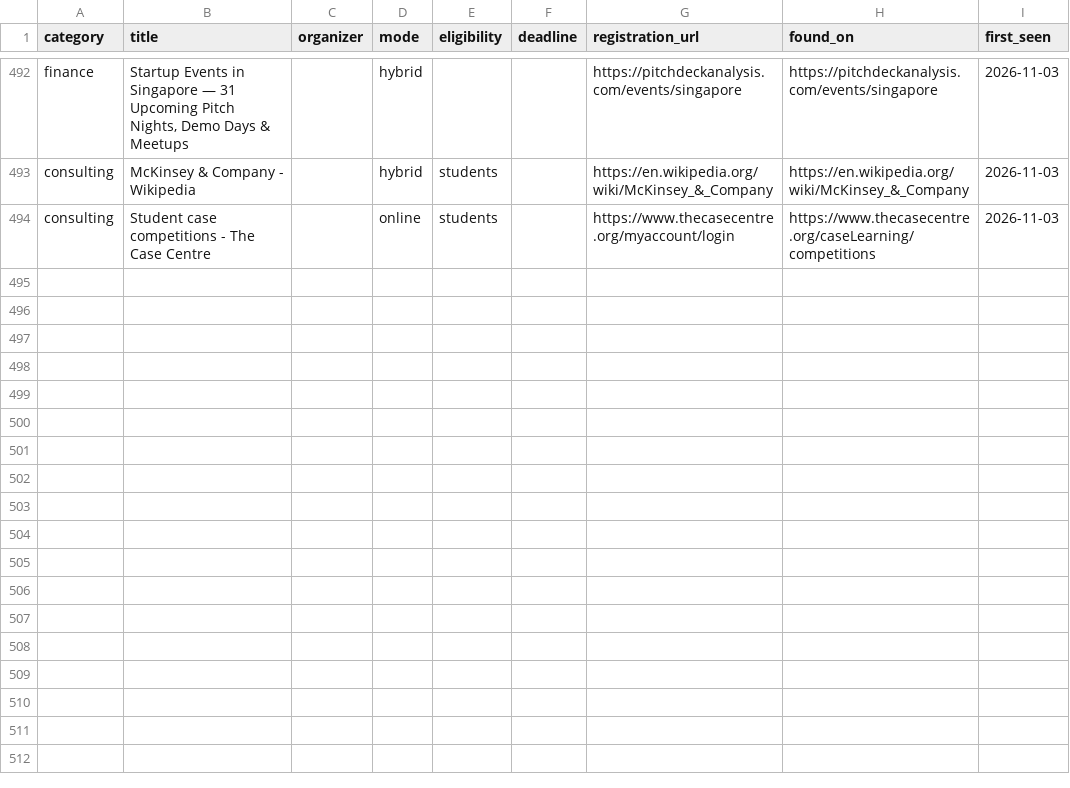
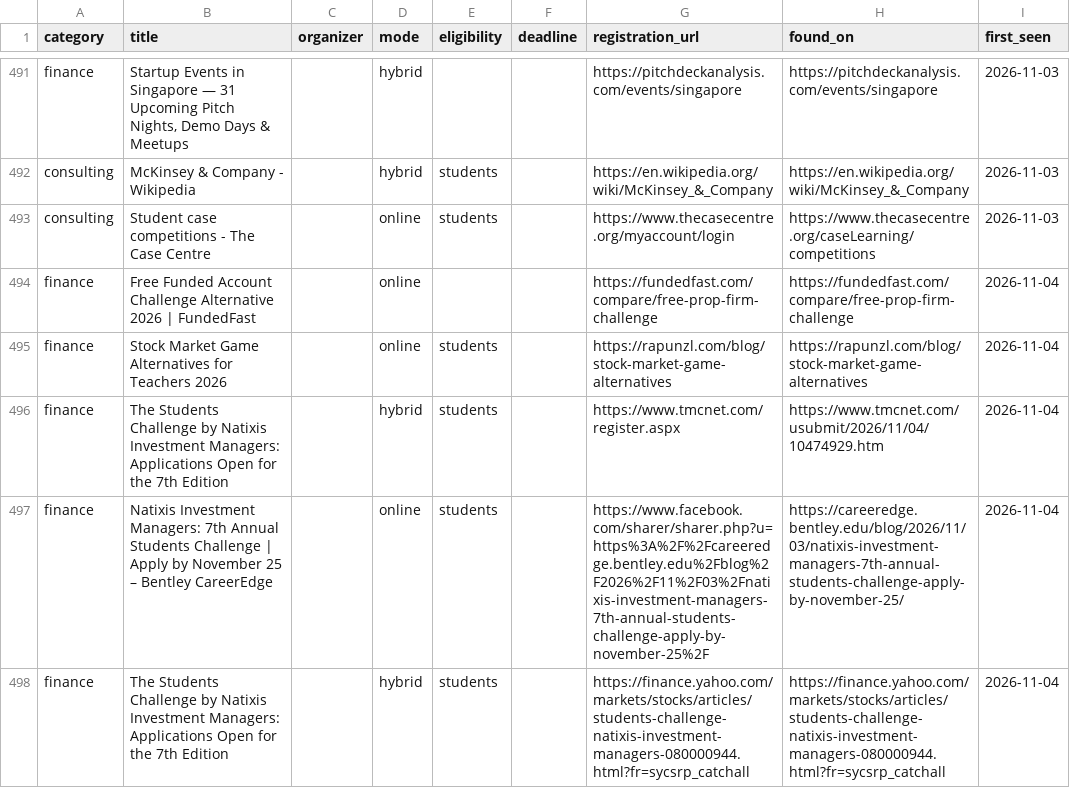
Before and after one commit to dipanshu200611-bit/comp-radar, a CSV file: data/competitions.csv, drawn as a sheet; only a part is shown, gaps mark what is left out; the diff covers the shown part only.

```diff
--- a/data/competitions.csv
+++ b/data/competitions.csv
@@ -498 +497,6 @@ consulting,McKinsey & Company - Wikipedia,,hybrid,students,,https://en.wikipedia
 consulting,Student case competitions - The Case Centre,,online,students,,https://www.thecasecentre.org/myaccount/login,https://www.thecasecentre.org/caseLearning/competitions,2026-11-03
+finance,Free Funded Account Challenge Alternative 2026 | FundedFast,,online,,,https://fundedfast.com/compare/free-prop-firm-challenge,https://fundedfast.com/compare/free-prop-firm-challenge,2026-11-04
+finance,Stock Market Game Alternatives for Teachers 2026,,online,students,,https://rapunzl.com/blog/stock-market-game-alternatives,https://rapunzl.com/blog/stock-market-game-alternatives,2026-11-04
+finance,The Students Challenge by Natixis Investment Managers: Applications Open for the 7th Edition,,hybrid,students,,https://www.tmcnet.com/register.aspx,https://www.tmcnet.com/usubmit/2026/11/04/10474929.htm,2026-11-04
+finance,Natixis Investment Managers: 7th Annual Students Challenge | Apply by November 25 – Bentley CareerEdge,,online,students,,https://www.facebook.com/sharer/sharer.php?u=https%3A%2F%2Fcareeredge.bentley.edu%2Fblog%2F2026%2F11%2F03%2Fnatixis-investment-managers-7th-annual-students-challenge-apply-by-november-25%2F,https://careeredge.bentley.edu/blog/2026/11/03/natixis-investment-managers-7th-annual-students-challenge-apply-by-november-25/,2026-11-04
+finance,The Students Challenge by Natixis Investment Managers: Applications Open for the 7th Edition,,hybrid,students,,https://finance.yahoo.com/markets/stocks/articles/students-challenge-natixis-investment-managers-080000944.html?fr=sycsrp_catchall,https://finance.yahoo.com/markets/stocks/articles/students-challenge-natixis-investment-managers-080000944.html?fr=sycsrp_catchall,2026-11-04
```
Also changed, not shown: 7 added rows and 3 removed rows elsewhere in this file, 3 other files.
